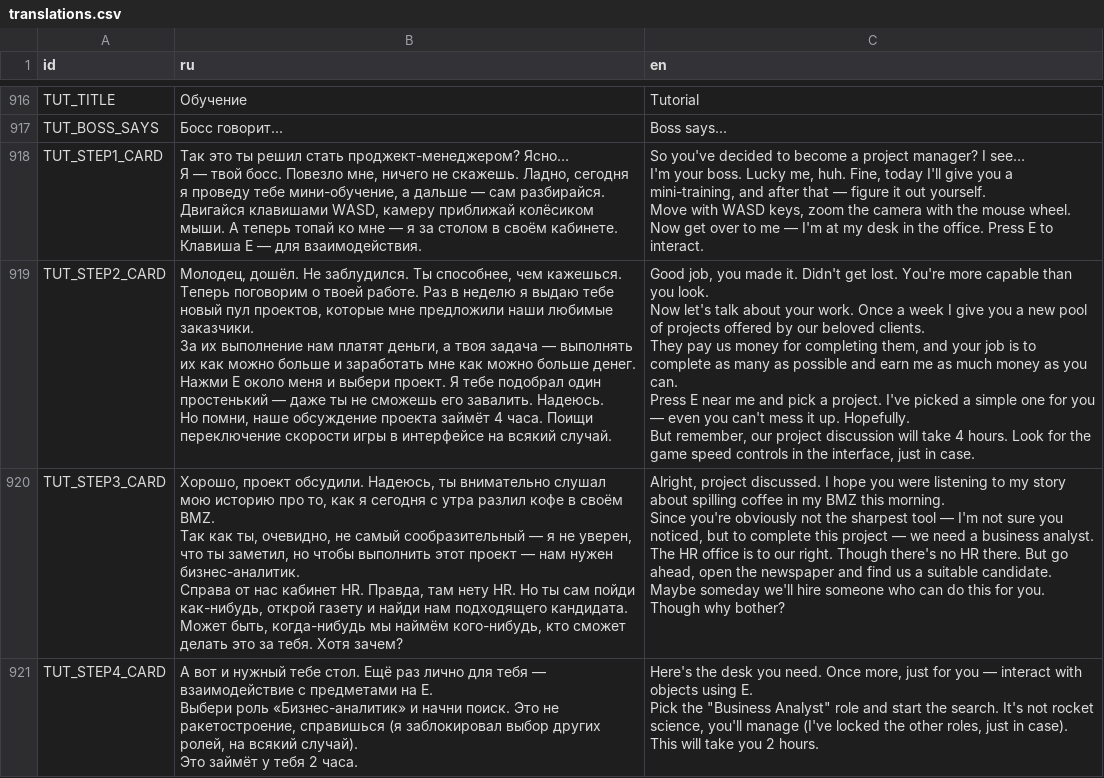
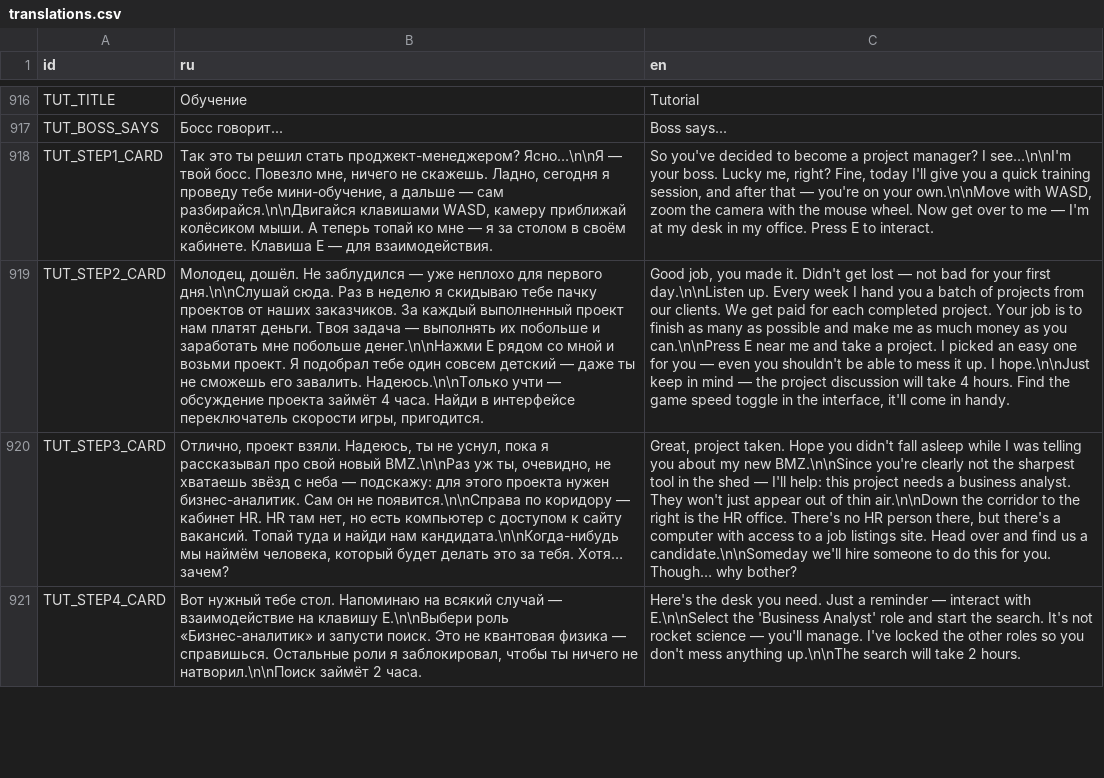
Before and after one commit to Esca69/project-manager-sim, a CSV file: Localization/translations.csv, drawn as a sheet; only a part is shown, gaps mark what is left out; ↵ is a line break in a cell; the diff covers the shown part only; the diff names each change by its address in the sheet, - before the commit and + after, or states it on an @@ line.

```diff
--- a/Localization/translations.csv
+++ b/Localization/translations.csv
-B918 (ru): …стать проджект-менеджером? Ясно… ↵ Я — твой босс. Повезло мне, ничего не скажешь. Ладно, сегодня я проведу тебе мини-обучение, а дальше — сам разбирайся. ↵ Двигайся клавишами WASD,…
+B918 (ru): …стать проджект-менеджером? Ясно…\n\nЯ — твой босс. Повезло мне, ничего не скажешь. Ладно, сегодня я проведу тебе мини-обучение, а дальше — сам разбирайся.\n\nДвигайся клавишами WASD,…
-C918 (en): …manager? I see… ↵ I'm your boss. Lucky me, huh. Fine, today I'll give you a mini-training, and after that — figure it out yourself. ↵ Move with WASD keys, zoom the camera with the mouse wheel. Now get over to me — I'm at my desk in the office. Press…
+C918 (en): …manager? I see…\n\nI'm your boss. Lucky me, right? Fine, today I'll give you a quick training session, and after that — you're on your own.\n\nMove with WASD, zoom the camera with the mouse wheel. Now get over to me — I'm at my desk in my office. Press…
-B919 (ru): …дошёл. Не заблудился. Ты способнее, чем кажешься. ↵ Теперь поговорим о твоей работе. Раз в неделю я выдаю тебе новый пул проектов, которые мне предложили наши любимые заказчики. ↵ За их выполнение нам платят деньги, а твоя задача — выполнять их как можно больше и заработать мне как можно больше денег. ↵ Нажми E около меня и выбери проект. Я тебе подобрал один простенький — даже ты не сможешь его завалить. Надеюсь. ↵ Но помни, наше обсуждение проекта займёт 4 часа. Поищи переключение скорости игры в интерфейсе на всякий случай.
+B919 (ru): …дошёл. Не заблудился — уже неплохо для первого дня.\n\nСлушай сюда. Раз в неделю я скидываю тебе пачку проектов от наших заказчиков. За каждый выполненный проект нам платят деньги. Твоя задача — выполнять их побольше и заработать мне побольше денег.\n\nНажми E рядом со мной и возьми проект. Я подобрал тебе один совсем детский — даже ты не сможешь его завалить. Надеюсь.\n\nТолько учти — обсуждение проекта займёт 4 часа. Найди в интерфейсе переключатель скорости игры, пригодится.
-C919 (en): …Didn't get lost. You're more capable than you look. ↵ Now let's talk about your work. Once a week I give you a new pool of projects offered by our beloved clients. ↵ They pay us money for completing them, and your job is to complete as many as possible and earn me as much money as you can. ↵ Press E near me and pick a project. I've picked a simple one for you — even you can't mess it up. Hopefully. ↵ But remember, our project discussion will take 4 hours. Look for the game speed controls in the interface, just in case.
+C919 (en): …Didn't get lost — not bad for your first day.\n\nListen up. Every week I hand you a batch of projects from our clients. We get paid for each completed project. Your job is to finish as many as possible and make me as much money as you can.\n\nPress E near me and take a project. I picked an easy one for you — even you shouldn't be able to mess it up. I hope.\n\nJust keep in mind — the project discussion will take 4 hours. Find the game speed toggle in the interface, it'll come in handy.
-B920 (ru): Хорошо, проект обсудили. Надеюсь, ты внимательно слушал мою историю про то, как я сегодня с утра разлил кофе в своём BMZ. ↵ Так как ты, очевидно, не самый сообразительный — я не уверен, что ты заметил, но чтобы выполнить этот проект — нам нужен бизнес-аналитик. ↵ Справа от нас кабинет HR. Правда, там нету HR. Но ты сам пойди как-нибудь, открой газету и найди нам подходящего кандидата. ↵ Может быть, когда-нибудь мы наймём кого-нибудь, кто сможет делать это за тебя. Хотя зачем?
+B920 (ru): Отлично, проект взяли. Надеюсь, ты не уснул, пока я рассказывал про свой новый BMZ.\n\nРаз уж ты, очевидно, не хватаешь звёзд с неба — подскажу: для этого проекта нужен бизнес-аналитик. Сам он не появится.\n\nСправа по коридору — кабинет HR. HR там нет, но есть компьютер с доступом к сайту вакансий. Топай туда и найди нам кандидата.\n\nКогда-нибудь мы наймём человека, который будет делать это за тебя. Хотя… зачем?
-C920 (en): Alright, project discussed. I hope you were listening to my story about spilling coffee in my BMZ this morning. ↵ Since you're obviously not the sharpest tool — I'm not sure you noticed, but to complete this project — we need a business analyst. ↵ The HR office is to our right. Though there's no HR there. But go ahead, open the newspaper and find us a suitable candidate. ↵ Maybe someday we'll hire someone who can do this for you. Though why bother?
+C920 (en): Great, project taken. Hope you didn't fall asleep while I was telling you about my new BMZ.\n\nSince you're clearly not the sharpest tool in the shed — I'll help: this project needs a business analyst. They won't just appear out of thin air.\n\nDown the corridor to the right is the HR office. There's no HR person there, but there's a computer with access to a job listings site. Head over and find us a candidate.\n\nSomeday we'll hire someone to do this for you. Though… why bother?
-B921 (ru): А вот и нужный тебе стол. Ещё раз лично для тебя — взаимодействие с предметами на E. ↵ Выбери роль «Бизнес-аналитик» и начни поиск. Это не ракетостроение, справишься (я заблокировал выбор других ролей, на всякий случай). ↵ Это займёт у тебя 2 часа.
+B921 (ru): Вот нужный тебе стол. Напоминаю на всякий случай — взаимодействие на клавишу E.\n\nВыбери роль «Бизнес-аналитик» и запусти поиск. Это не квантовая физика — справишься. Остальные роли я заблокировал, чтобы ты ничего не натворил.\n\nПоиск займёт 2 часа.
-C921 (en): …you need. Once more, just for you — interact with objects using E. ↵ Pick the "Business Analyst" role and start the search. It's not rocket science, you'll manage (I've locked the other roles, just in case). ↵ This will take you 2 hours.
+C921 (en): …you need. Just a reminder — interact with E.\n\nSelect the 'Business Analyst' role and start the search. It's not rocket science — you'll manage. I've locked the other roles so you don't mess anything up.\n\nThe search will take 2 hours.
```
Also changed, not shown: 30 edited cells elsewhere in this file, 2 other files.
